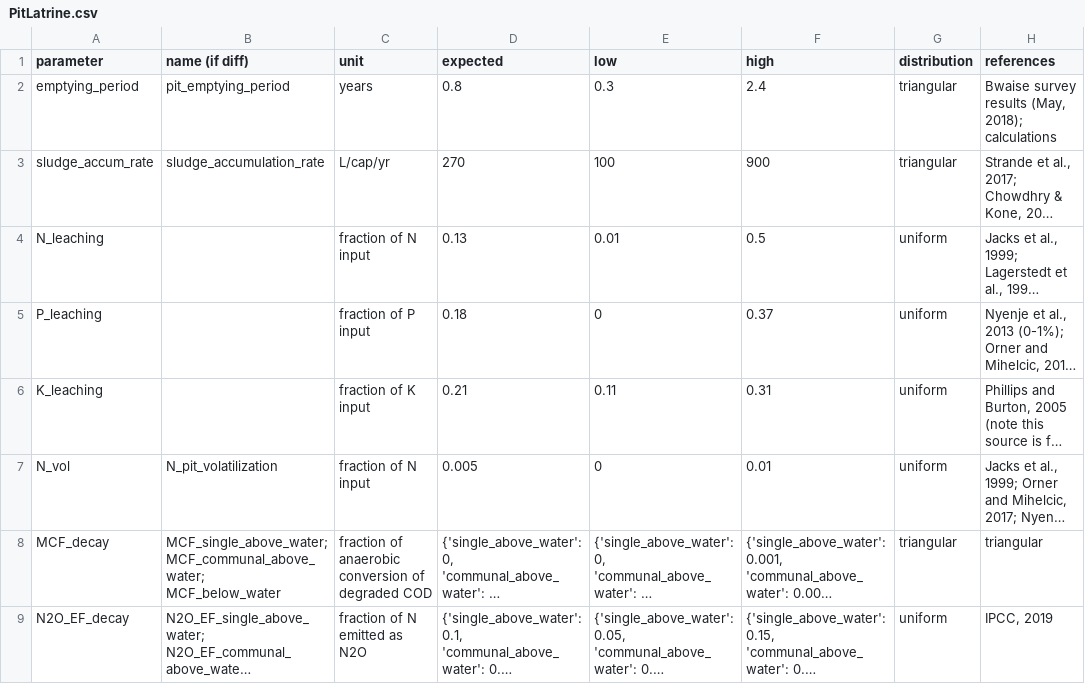
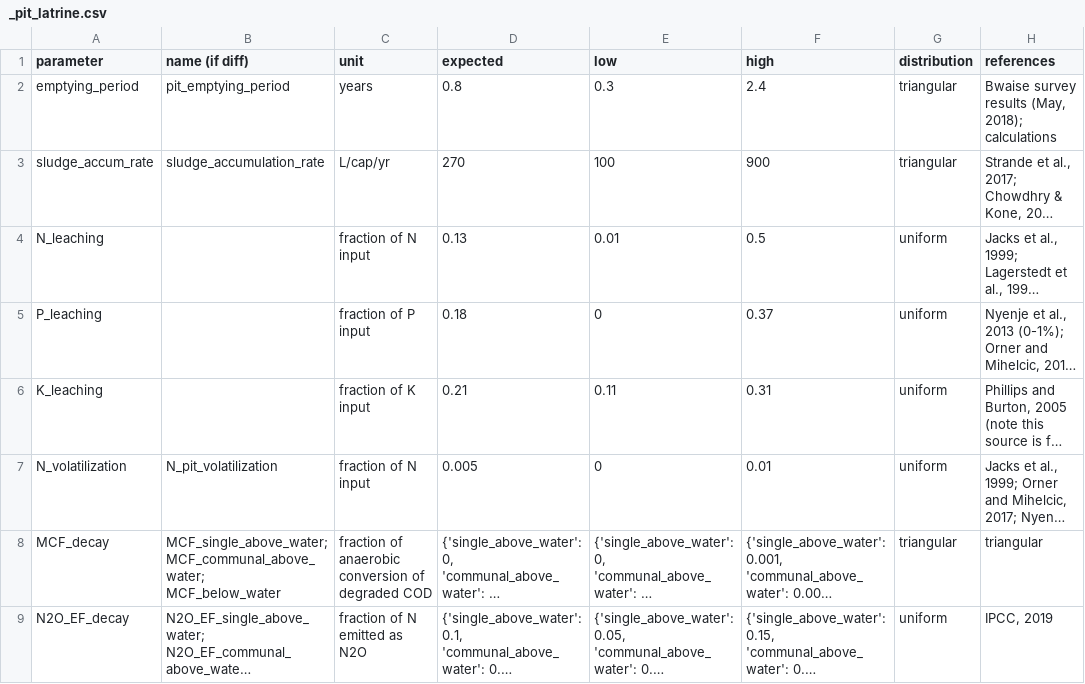
Before and after one commit to QSD-Group/QSDsan, a CSV file: sanitation/data/unit_data/_pit_latrine.csv (was sanitation/data/unit_data/PitLatrine.csv), drawn as a sheet; long unchanged cells end in …; the diff names each change by its address in the sheet, - before the commit and + after, or states it on an @@ line.

Commit message:
add AnaerobicBaffledReactor, update attribute and property names to be consistent

```diff
--- a/sanitation/data/unit_data/PitLatrine.csv
+++ b/sanitation/data/unit_data/_pit_latrine.csv
-A7 (parameter): N_vol
+A7 (parameter): N_volatilization
```
Also changed, not shown: sanitation/data/unit_data/_anaerobic_lagoon.csv, sanitation/data/unit_data/_drying_bed.csv, 18 other files.
